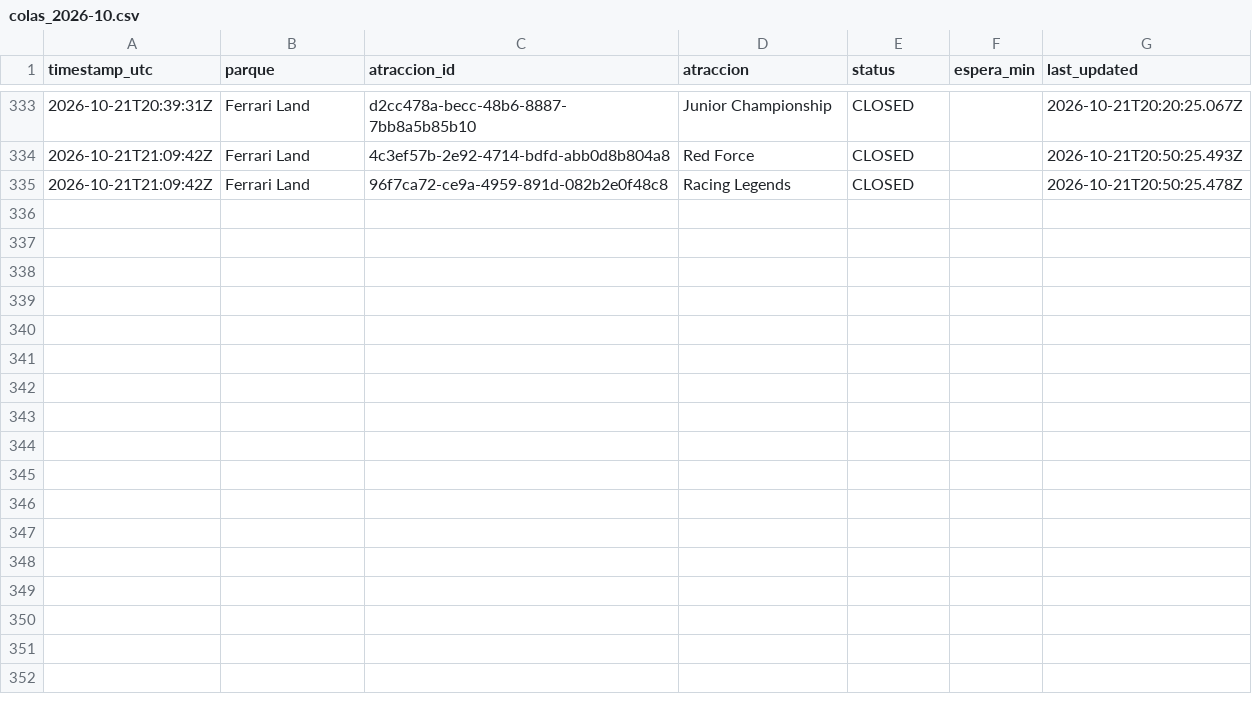
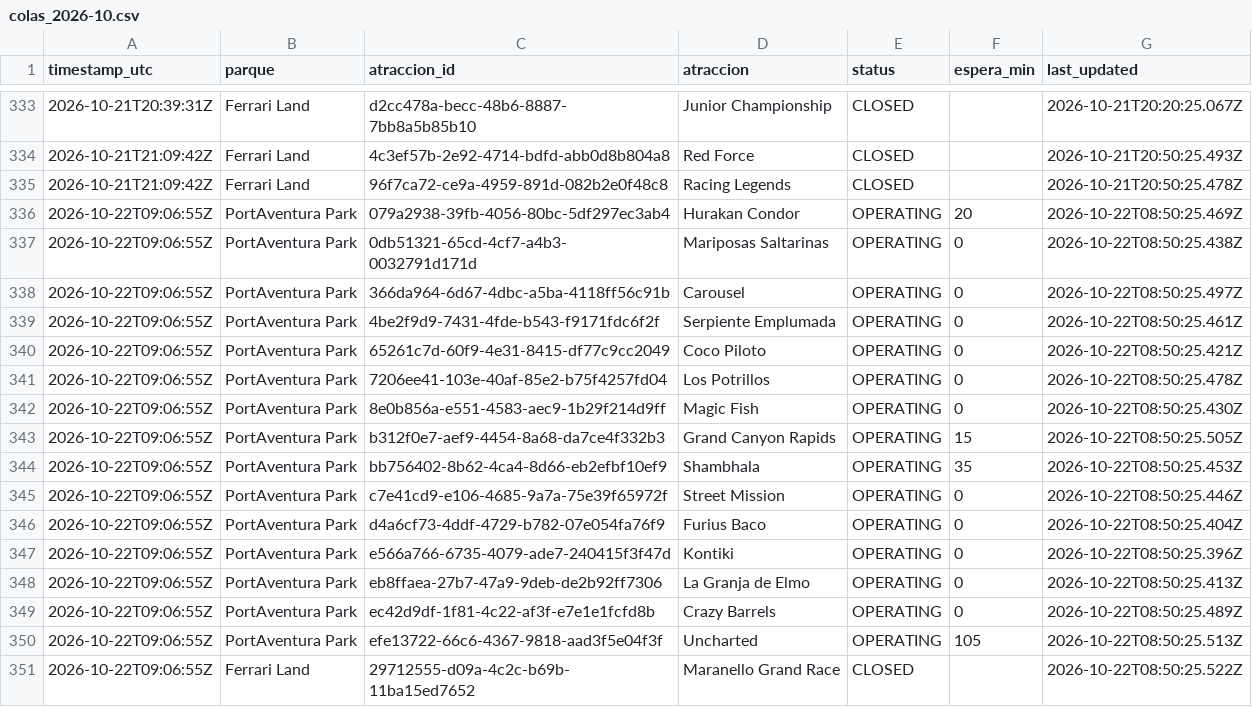
Before and after one commit to ridehunters/colas-portaventura, a CSV file: data/historico/colas_2026-10.csv, drawn as a sheet; only a part is shown, gaps mark what is left out.

```diff
--- a/data/historico/colas_2026-10.csv
+++ b/data/historico/colas_2026-10.csv
@@ -335 +335,17 @@ timestamp_utc,parque,atraccion_id,atraccion,status,espera_min,last_updated
 2026-10-21T21:09:42Z,Ferrari Land,96f7ca72-ce9a-4959-891d-082b2e0f48c8,Racing Legends,CLOSED,,2026-10-21T20:50:25.478Z
+2026-10-22T09:06:55Z,PortAventura Park,079a2938-39fb-4056-80bc-5df297ec3ab4,Hurakan Condor,OPERATING,20,2026-10-22T08:50:25.469Z
+2026-10-22T09:06:55Z,PortAventura Park,0db51321-65cd-4cf7-a4b3-0032791d171d,Mariposas Saltarinas,OPERATING,0,2026-10-22T08:50:25.438Z
+2026-10-22T09:06:55Z,PortAventura Park,366da964-6d67-4dbc-a5ba-4118ff56c91b,Carousel,OPERATING,0,2026-10-22T08:50:25.497Z
+2026-10-22T09:06:55Z,PortAventura Park,4be2f9d9-7431-4fde-b543-f9171fdc6f2f,Serpiente Emplumada,OPERATING,0,2026-10-22T08:50:25.461Z
+2026-10-22T09:06:55Z,PortAventura Park,65261c7d-60f9-4e31-8415-df77c9cc2049,Coco Piloto,OPERATING,0,2026-10-22T08:50:25.421Z
+2026-10-22T09:06:55Z,PortAventura Park,7206ee41-103e-40af-85e2-b75f4257fd04,Los Potrillos,OPERATING,0,2026-10-22T08:50:25.478Z
+2026-10-22T09:06:55Z,PortAventura Park,8e0b856a-e551-4583-aec9-1b29f214d9ff,Magic Fish,OPERATING,0,2026-10-22T08:50:25.430Z
+2026-10-22T09:06:55Z,PortAventura Park,b312f0e7-aef9-4454-8a68-da7ce4f332b3,Grand Canyon Rapids,OPERATING,15,2026-10-22T08:50:25.505Z
+2026-10-22T09:06:55Z,PortAventura Park,bb756402-8b62-4ca4-8d66-eb2efbf10ef9,Shambhala,OPERATING,35,2026-10-22T08:50:25.453Z
+2026-10-22T09:06:55Z,PortAventura Park,c7e41cd9-e106-4685-9a7a-75e39f65972f,Street Mission,OPERATING,0,2026-10-22T08:50:25.446Z
+2026-10-22T09:06:55Z,PortAventura Park,d4a6cf73-4ddf-4729-b782-07e054fa76f9,Furius Baco,OPERATING,0,2026-10-22T08:50:25.404Z
+2026-10-22T09:06:55Z,PortAventura Park,e566a766-6735-4079-ade7-240415f3f47d,Kontiki,OPERATING,0,2026-10-22T08:50:25.396Z
+2026-10-22T09:06:55Z,PortAventura Park,eb8ffaea-27b7-47a9-9deb-de2b92ff7306,La Granja de Elmo,OPERATING,0,2026-10-22T08:50:25.413Z
+2026-10-22T09:06:55Z,PortAventura Park,ec42d9df-1f81-4c22-af3f-e7e1e1fcfd8b,Crazy Barrels,OPERATING,0,2026-10-22T08:50:25.489Z
+2026-10-22T09:06:55Z,PortAventura Park,efe13722-66c6-4367-9818-aad3f5e04f3f,Uncharted,OPERATING,105,2026-10-22T08:50:25.513Z
+2026-10-22T09:06:55Z,Ferrari Land,29712555-d09a-4c2c-b69b-11ba15ed7652,Maranello Grand Race,CLOSED,,2026-10-22T08:50:25.522Z
```
Also changed, not shown: data/historico/queuetimes_2026-10.csv.
